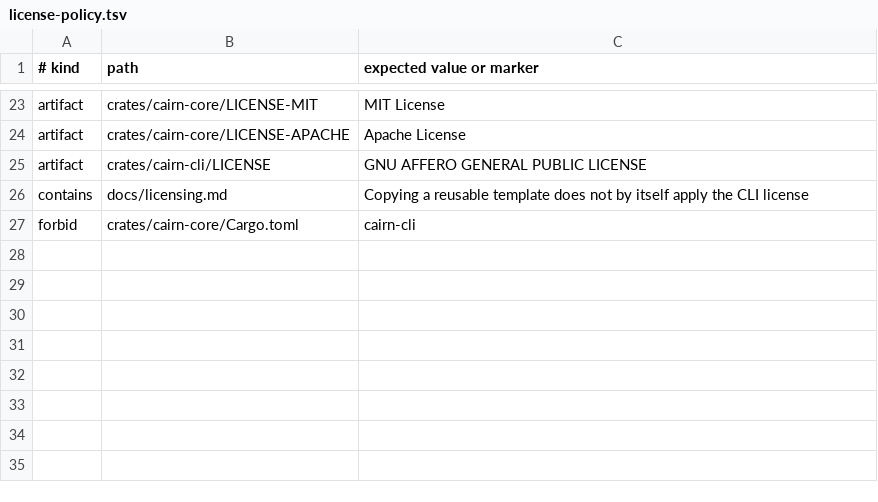
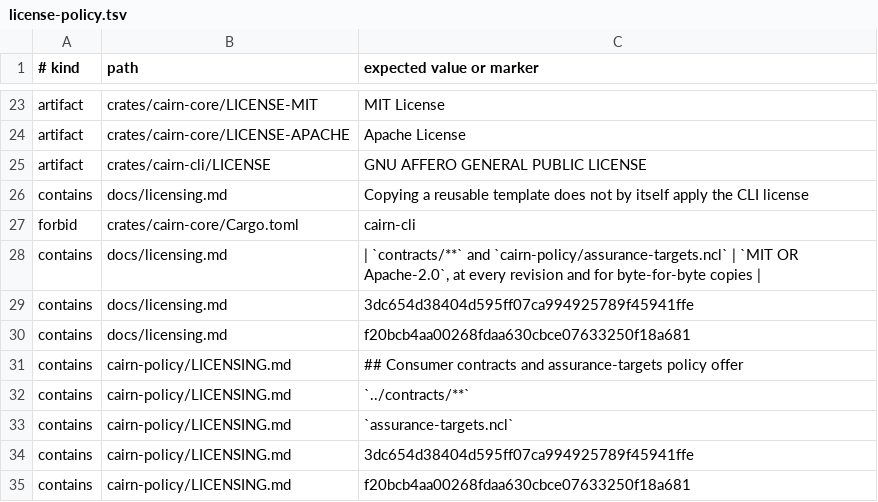
Before and after one commit to OnixResearch/cairn, a TSV file: license-policy.tsv, drawn as a sheet; only a part is shown, gaps mark what is left out; the diff names each change by its address in the sheet, - before the commit and + after, or states it on an @@ line.

Commit message:
Grant consumer contracts a permissive license
Offer contracts/** and cairn-policy/assurance-targets.ncl under
MIT OR Apache-2.0 at every revision, including Octet's vendored copies, and
enforce the grant's row, paths and revisions in license-policy.tsv. Generated
JSON exports, other policy files, the CLI and third-party material are not
covered. Prior grants remain valid.

Change: license-consumer-contracts

```diff
--- a/license-policy.tsv
+++ b/license-policy.tsv
+row 28: contains | docs/licensing.md | | `contracts/**` and `cairn-policy/assurance-targets.ncl` | `MIT OR Apache-2.0`, at every revision and for byte-for-byte copies
+row 29: contains | docs/licensing.md | 3dc654d38404d595ff07ca994925789f45941ffe
+row 30: contains | docs/licensing.md | f20bcb4aa00268fdaa630cbce07633250f18a681
+row 31: contains | cairn-policy/LICENSING.md | ## Consumer contracts and assurance-targets policy offer
+row 32: contains | cairn-policy/LICENSING.md | `../contracts/**`
+row 33: contains | cairn-policy/LICENSING.md | `assurance-targets.ncl`
+row 34: contains | cairn-policy/LICENSING.md | 3dc654d38404d595ff07ca994925789f45941ffe
+row 35: contains | cairn-policy/LICENSING.md | f20bcb4aa00268fdaa630cbce07633250f18a681
```
Also changed, not shown: 9 other files.
